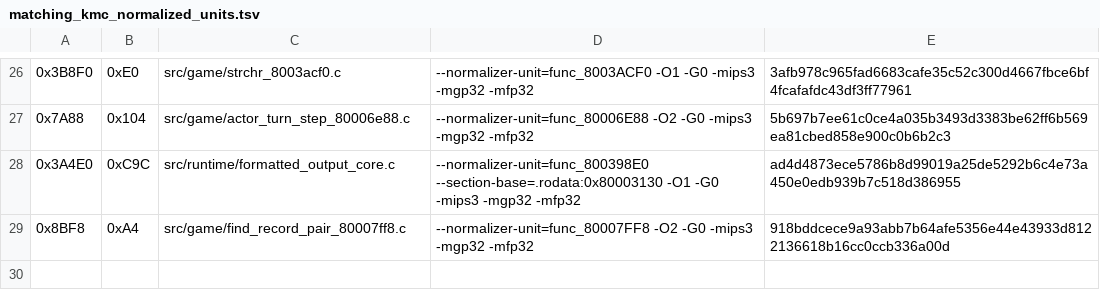
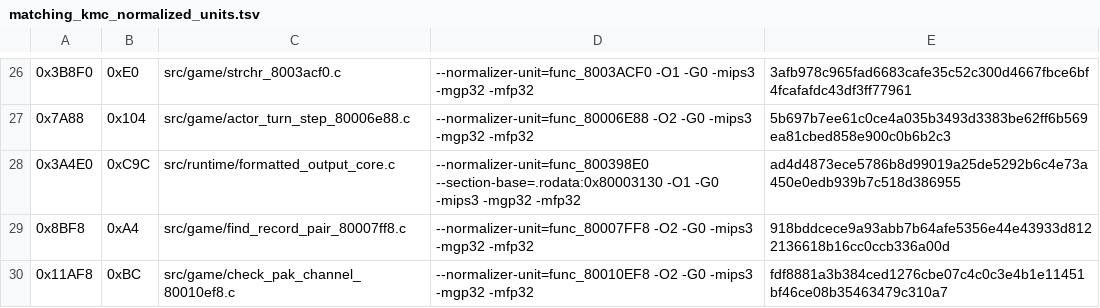
Before and after one commit to TheGh0stShip/Rugrats-Scavenger-Hunt, a TSV file: config/us/matching_kmc_normalized_units.tsv, drawn as a sheet; only a part is shown, gaps mark what is left out.

Commit message:
Match controller pak channel check

```diff
--- a/config/us/matching_kmc_normalized_units.tsv
+++ b/config/us/matching_kmc_normalized_units.tsv
@@ -29 +29,2 @@
 0x8BF8	0xA4	src/game/find_record_pair_80007ff8.c	--normalizer-unit=func_80007FF8 -O2 -G0 -mips3 -mgp32 -mfp32	918bddcece9a93abb7b64afe5356e44e43933d8122136618b16cc0ccb336a00d
+0x11AF8	0xBC	src/game/check_pak_channel_80010ef8.c	--normalizer-unit=func_80010EF8 -O2 -G0 -mips3 -mgp32 -mfp32	fdf8881a3b384ced1276cbe07c4c0c3e4b1e11451bf46ce08b35463479c310a7
```
Also changed, not shown: config/us/nonmatching_units.tsv, 5 other files.
